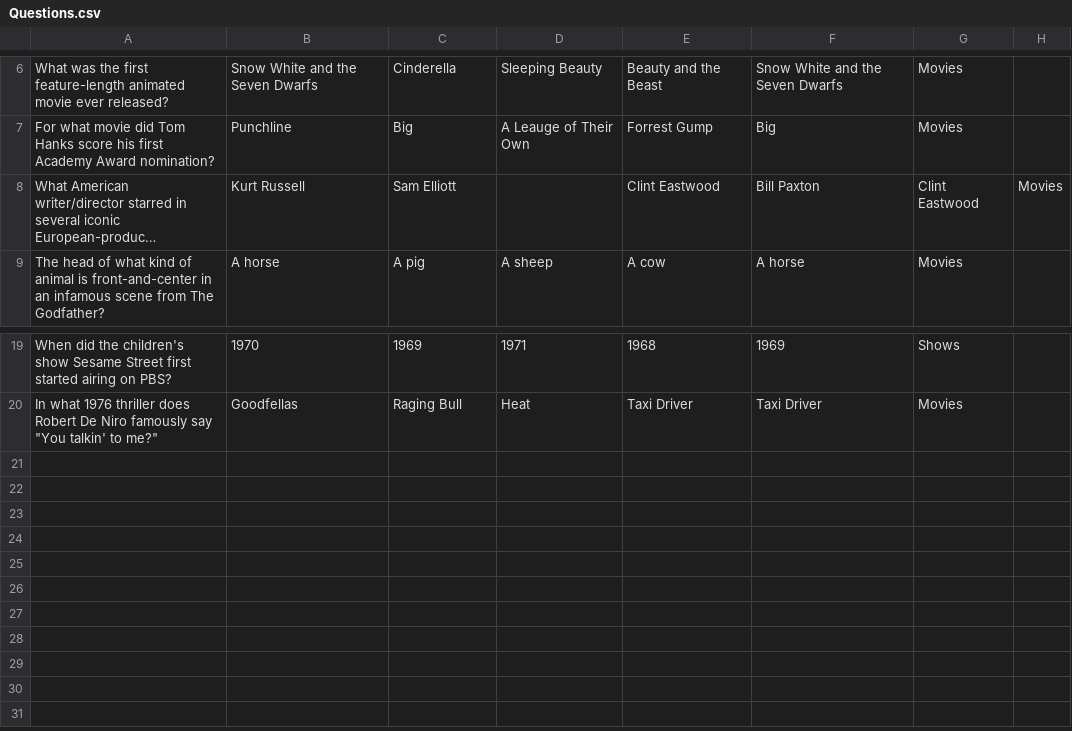
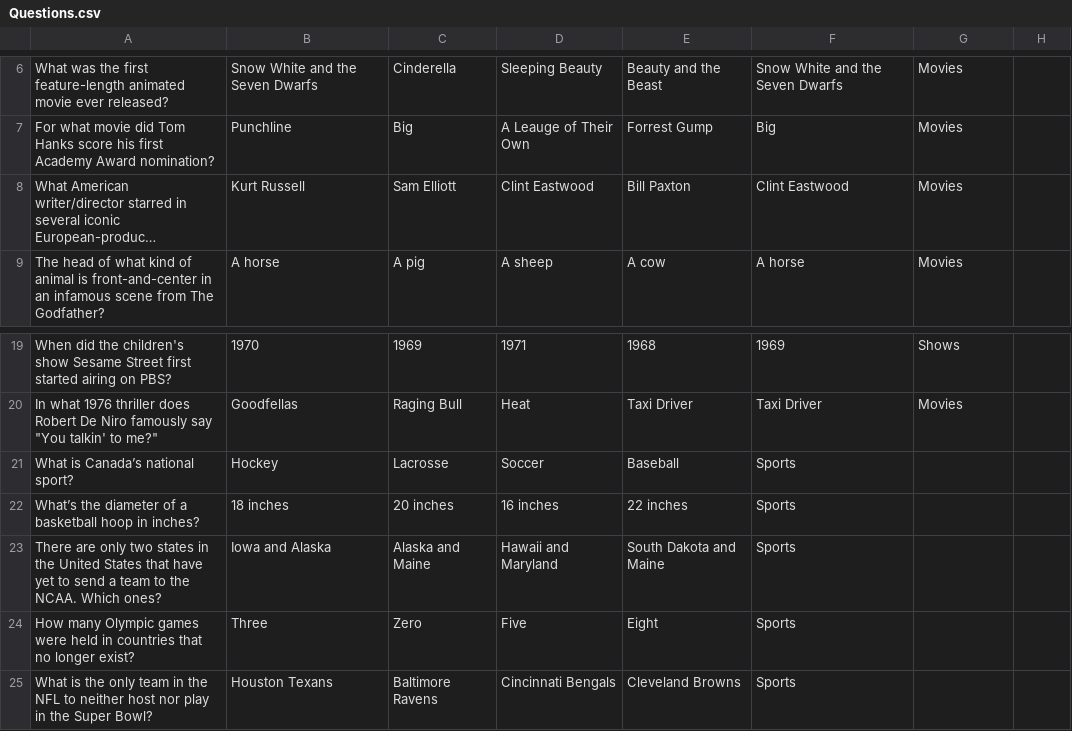
Before and after one commit to gglyssy/RowdyHacks, a CSV file: data/Questions.csv, drawn as a sheet; only a part is shown, gaps mark what is left out; long unchanged cells end in …; the diff names each change by its address in the sheet, - before the commit and + after, or states it on an @@ line.

Commit message:
Questions updated

```diff
--- a/data/Questions.csv
+++ b/data/Questions.csv
-D8: (empty)
+D8: Clint Eastwood
-E8: Clint Eastwood
+E8: Bill Paxton
-F8: Bill Paxton
+F8: Clint Eastwood
-G8: Clint Eastwood
+G8: Movies
-H8: Movies
+H8: (empty)
+row 21: What is Canada’s national sport? | Hockey | Lacrosse | Soccer | Baseball | Sports
+row 22: What’s the diameter of a basketball hoop in inches? | 18 inches | 20 inches | 16 inches | 22 inches | Sports
+row 23: There are only two states in the United States that have yet to send a team to the NCAA. Which ones? | Iowa and Alaska | Alaska and Maine | Hawaii and Maryland | South Dakota and Maine | Sports
+row 24: How many Olympic games were held in countries that no longer exist? | Three | Zero | Five | Eight | Sports
+row 25: What is the only team in the NFL to neither host nor play in the Super Bowl? | Houston Texans | Baltimore Ravens | Cincinnati Bengals | Cleveland Browns | Sports
```
Also changed, not shown: 3 other files.
